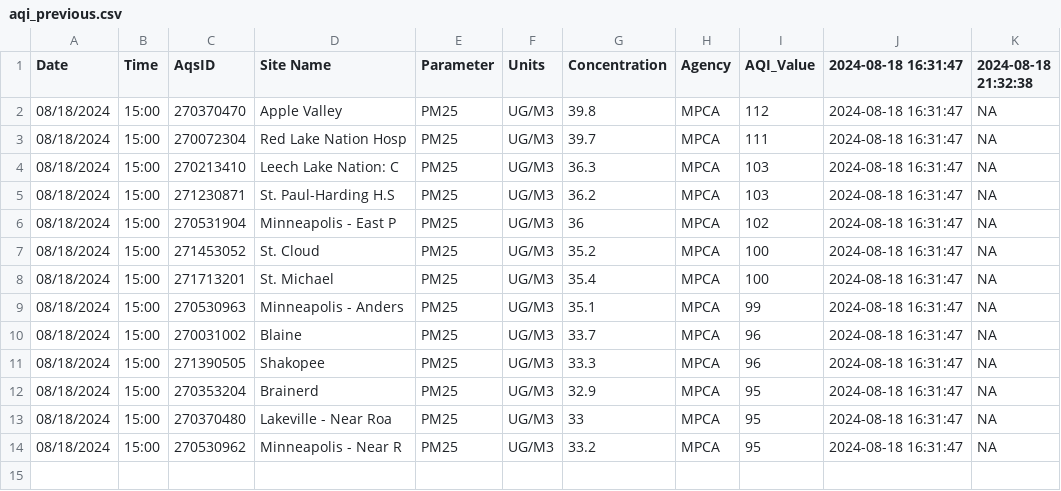
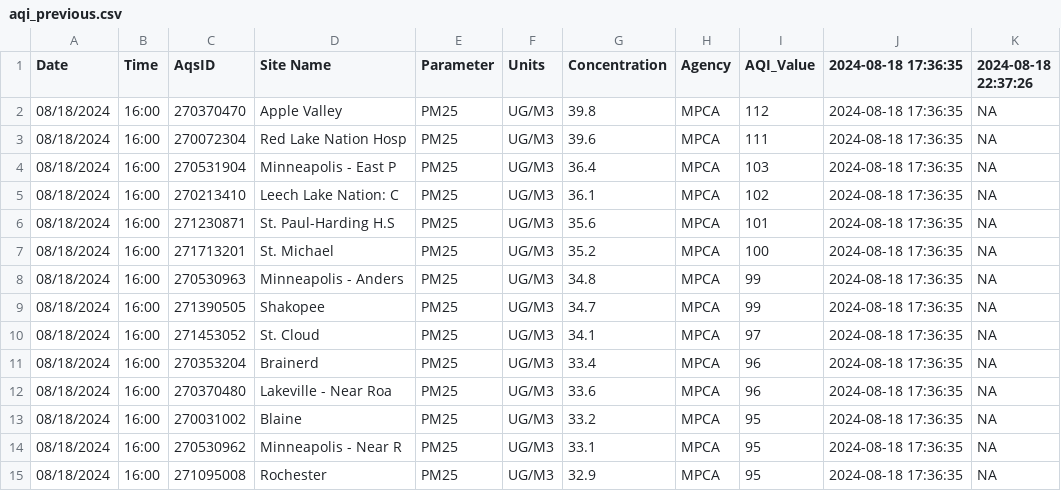
Before and after one commit to MPCA-air/aqi-watch, a CSV file: data/aqi_previous.csv, drawn as a sheet.

```diff
--- a/data/aqi_previous.csv
+++ b/data/aqi_previous.csv
@@ -1,14 +1,15 @@
-"Date","Time","AqsID","Site Name","Parameter","Units","Concentration","Agency","AQI_Value","2024-08-18 16:31:47","2024-08-18 21:32:38"
-"08/18/2024","15:00","270370470","Apple Valley","PM25","UG/M3",39.8,"MPCA",112,"2024-08-18 16:31:47",NA
-"08/18/2024","15:00","270072304","Red Lake Nation Hosp","PM25","UG/M3",39.7,"MPCA",111,"2024-08-18 16:31:47",NA
-"08/18/2024","15:00","270213410","Leech Lake Nation: C","PM25","UG/M3",36.3,"MPCA",103,"2024-08-18 16:31:47",NA
-"08/18/2024","15:00","271230871","St. Paul-Harding H.S","PM25","UG/M3",36.2,"MPCA",103,"2024-08-18 16:31:47",NA
-"08/18/2024","15:00","270531904","Minneapolis - East P","PM25","UG/M3",36,"MPCA",102,"2024-08-18 16:31:47",NA
-"08/18/2024","15:00","271453052","St. Cloud","PM25","UG/M3",35.2,"MPCA",100,"2024-08-18 16:31:47",NA
-"08/18/2024","15:00","271713201","St. Michael","PM25","UG/M3",35.4,"MPCA",100,"2024-08-18 16:31:47",NA
-"08/18/2024","15:00","270530963","Minneapolis - Anders","PM25","UG/M3",35.1,"MPCA",99,"2024-08-18 16:31:47",NA
-"08/18/2024","15:00","270031002","Blaine","PM25","UG/M3",33.7,"MPCA",96,"2024-08-18 16:31:47",NA
-"08/18/2024","15:00","271390505","Shakopee","PM25","UG/M3",33.3,"MPCA",96,"2024-08-18 16:31:47",NA
-"08/18/2024","15:00","270353204","Brainerd","PM25","UG/M3",32.9,"MPCA",95,"2024-08-18 16:31:47",NA
-"08/18/2024","15:00","270370480","Lakeville - Near Roa","PM25","UG/M3",33,"MPCA",95,"2024-08-18 16:31:47",NA
-"08/18/2024","15:00","270530962","Minneapolis - Near R","PM25","UG/M3",33.2,"MPCA",95,"2024-08-18 16:31:47",NA
+"Date","Time","AqsID","Site Name","Parameter","Units","Concentration","Agency","AQI_Value","2024-08-18 17:36:35","2024-08-18 22:37:26"
+"08/18/2024","16:00","270370470","Apple Valley","PM25","UG/M3",39.8,"MPCA",112,"2024-08-18 17:36:35",NA
+"08/18/2024","16:00","270072304","Red Lake Nation Hosp","PM25","UG/M3",39.6,"MPCA",111,"2024-08-18 17:36:35",NA
+"08/18/2024","16:00","270531904","Minneapolis - East P","PM25","UG/M3",36.4,"MPCA",103,"2024-08-18 17:36:35",NA
+"08/18/2024","16:00","270213410","Leech Lake Nation: C","PM25","UG/M3",36.1,"MPCA",102,"2024-08-18 17:36:35",NA
+"08/18/2024","16:00","271230871","St. Paul-Harding H.S","PM25","UG/M3",35.6,"MPCA",101,"2024-08-18 17:36:35",NA
+"08/18/2024","16:00","271713201","St. Michael","PM25","UG/M3",35.2,"MPCA",100,"2024-08-18 17:36:35",NA
+"08/18/2024","16:00","270530963","Minneapolis - Anders","PM25","UG/M3",34.8,"MPCA",99,"2024-08-18 17:36:35",NA
+"08/18/2024","16:00","271390505","Shakopee","PM25","UG/M3",34.7,"MPCA",99,"2024-08-18 17:36:35",NA
+"08/18/2024","16:00","271453052","St. Cloud","PM25","UG/M3",34.1,"MPCA",97,"2024-08-18 17:36:35",NA
+"08/18/2024","16:00","270353204","Brainerd","PM25","UG/M3",33.4,"MPCA",96,"2024-08-18 17:36:35",NA
+"08/18/2024","16:00","270370480","Lakeville - Near Roa","PM25","UG/M3",33.6,"MPCA",96,"2024-08-18 17:36:35",NA
+"08/18/2024","16:00","270031002","Blaine","PM25","UG/M3",33.2,"MPCA",95,"2024-08-18 17:36:35",NA
+"08/18/2024","16:00","270530962","Minneapolis - Near R","PM25","UG/M3",33.1,"MPCA",95,"2024-08-18 17:36:35",NA
+"08/18/2024","16:00","271095008","Rochester","PM25","UG/M3",32.9,"MPCA",95,"2024-08-18 17:36:35",NA
```
Also changed, not shown: 8 other files.
